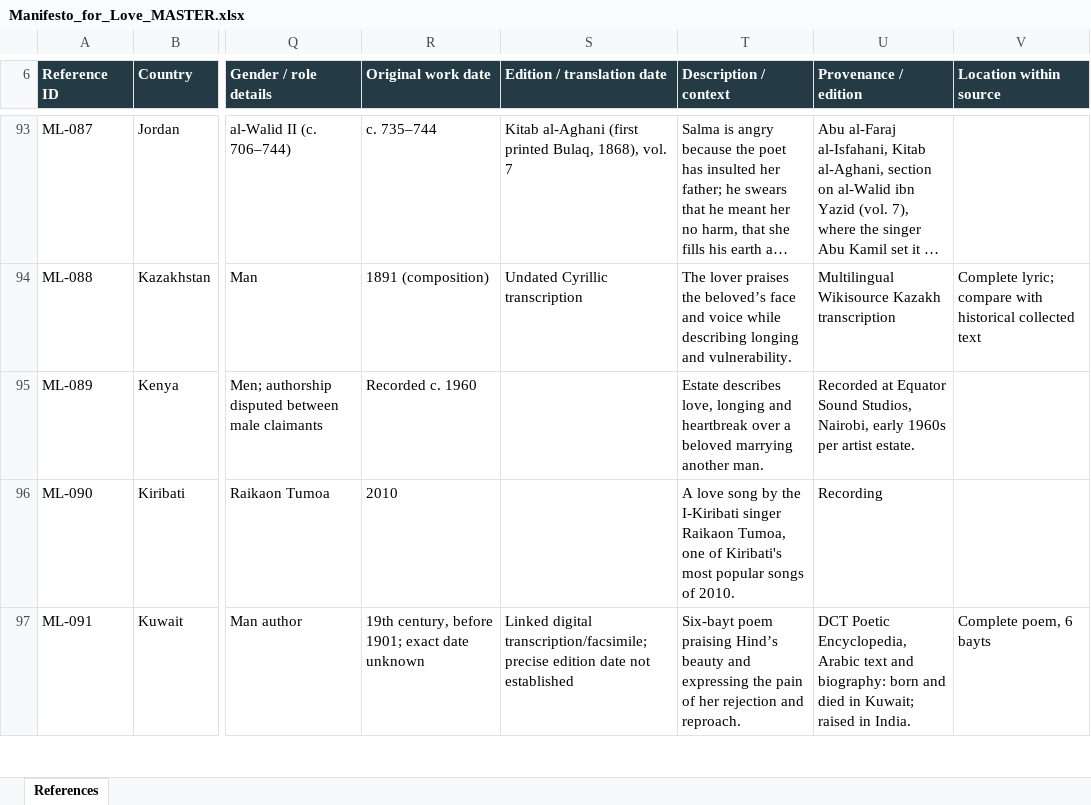
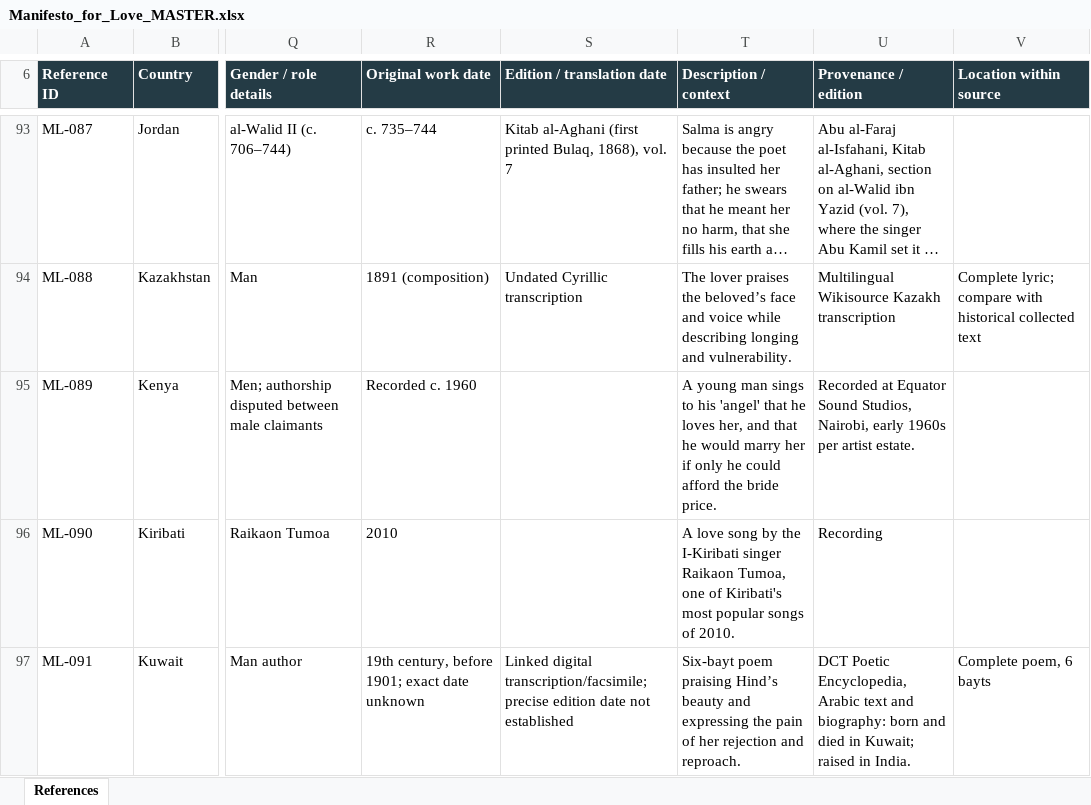
Before and after one commit to visioninglab/lovemanifesto, an Excel workbook: data/source/Manifesto_for_Love_MASTER.xlsx, sheet References, drawn as a sheet; only a part is shown, gaps mark what is left out; long unchanged cells end in …; values as stored, in another font and other column widths than the file's, no borders; table styles not drawn; the diff names each change by its address in the sheet, - before the commit and + after, or states it on an @@ line.

```diff
--- a/data/source/Manifesto_for_Love_MASTER.xlsx (sheet References)
+++ b/data/source/Manifesto_for_Love_MASTER.xlsx (sheet References)
-T95 (Description / context): Estate describes love, longing and heartbreak over a beloved marrying another man.
+T95 (Description / context): A young man sings to his 'angel' that he loves her, and that he would marry her if only he could afford the bride price.
```
Also changed, not shown: 9 other files.
